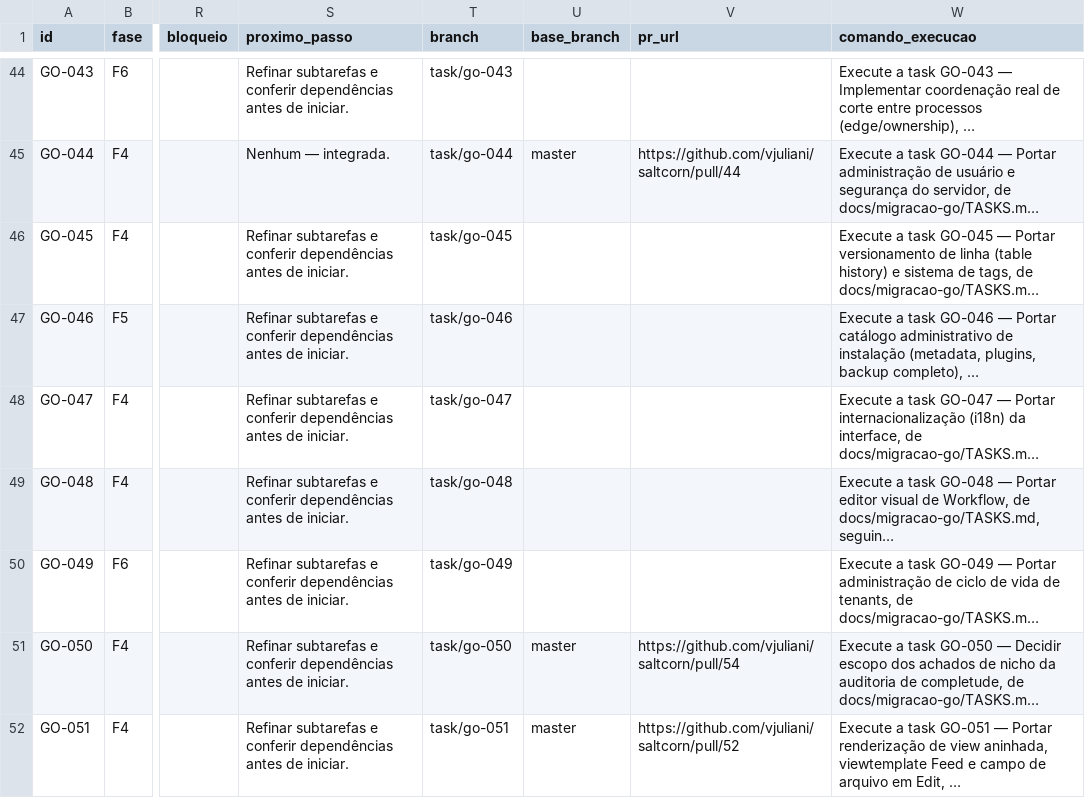
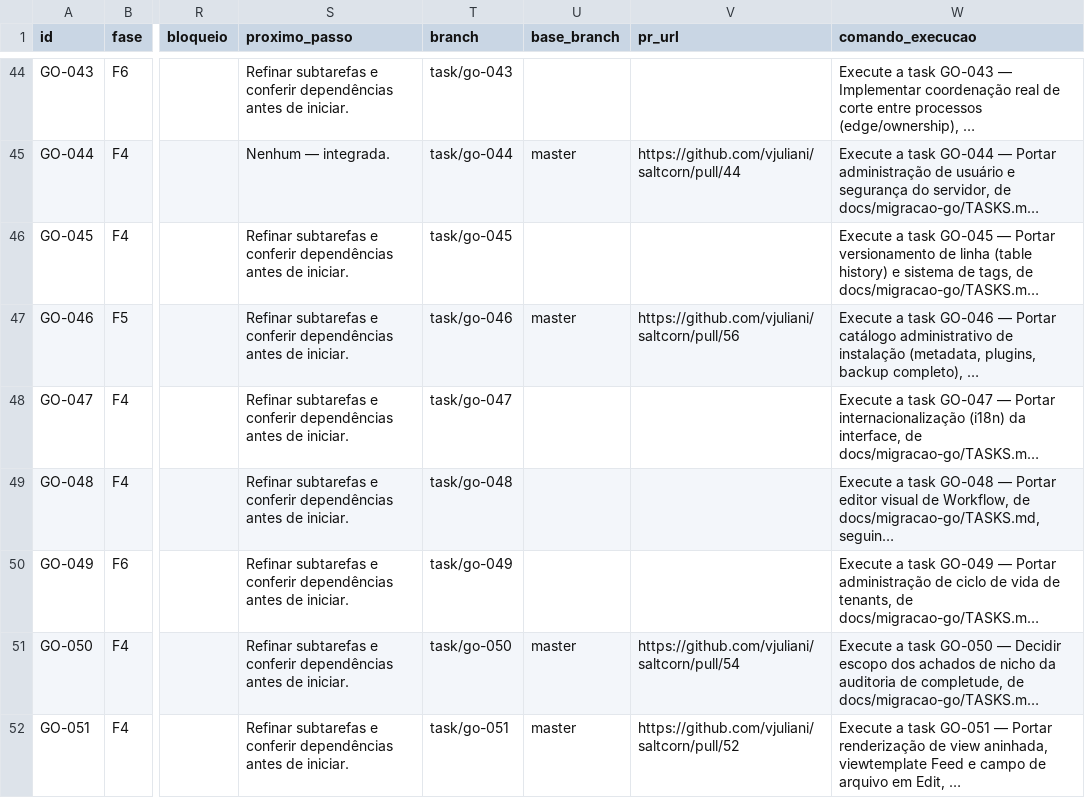
Before and after one commit to vjuliani/saltcorn, a CSV file: docs/migracao-go/tasks.csv, drawn as a sheet; only a part is shown, gaps mark what is left out; long unchanged cells end in …; the diff names each change by its address in the sheet, - before the commit and + after, or states it on an @@ line.

```diff
--- a/docs/migracao-go/tasks.csv
+++ b/docs/migracao-go/tasks.csv
-U47 (base_branch): (empty)
+U47 (base_branch): master
-V47 (pr_url): (empty)
+V47 (pr_url): https://github.com/vjuliani/saltcorn/pull/56
```
Also changed, not shown: 1 other file.
